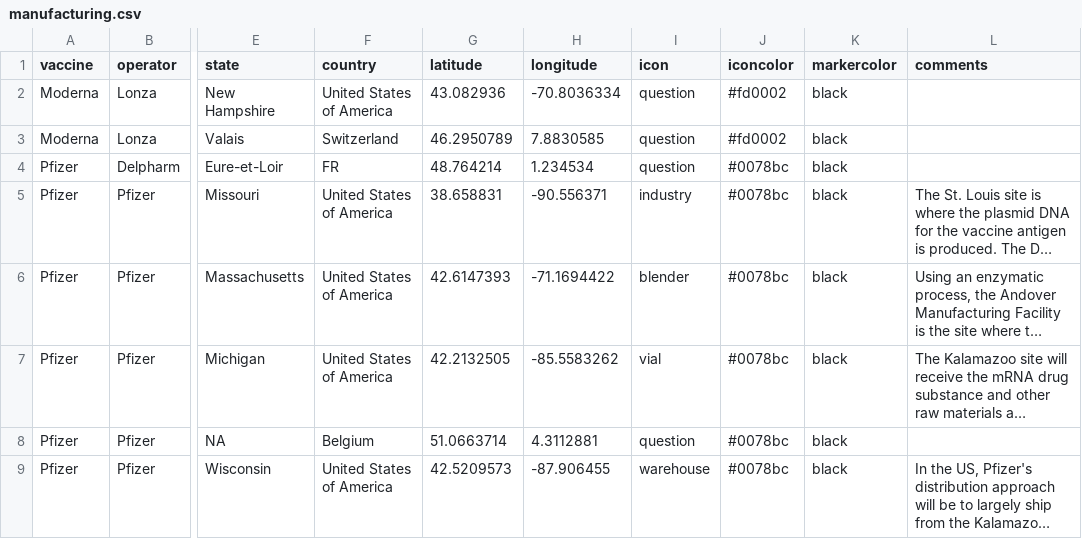
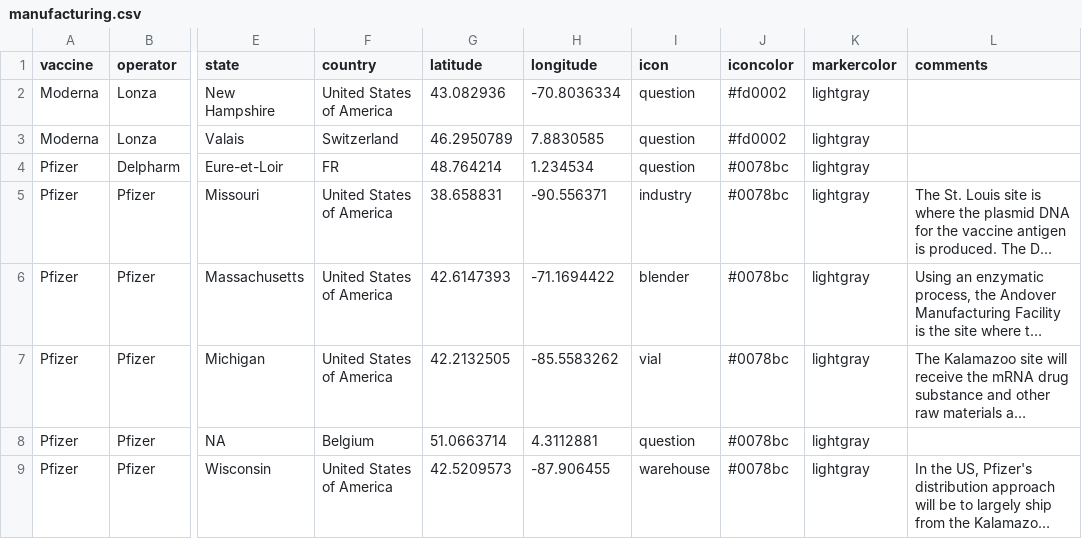
Before and after one commit to TheAviationDoctor/CoViD19VaccineLogistics, a CSV file: data/manufacturing.csv, drawn as a sheet; only a part is shown, gaps mark what is left out; long unchanged cells end in …; the diff names each change by its address in the sheet, - before the commit and + after, or states it on an @@ line.

Commit message:
icons

```diff
--- a/data/manufacturing.csv
+++ b/data/manufacturing.csv
-K2:K9 (markercolor): black
+K2:K9 (markercolor): lightgray
```
